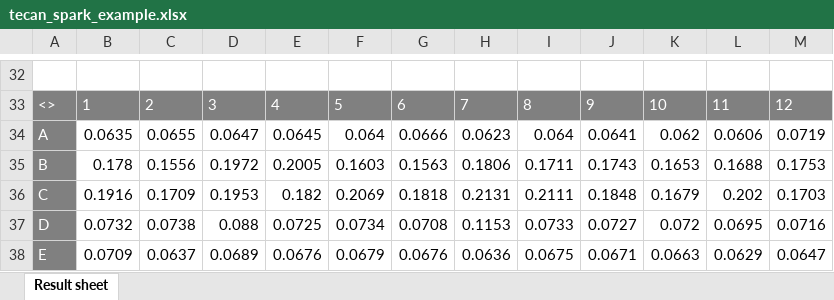
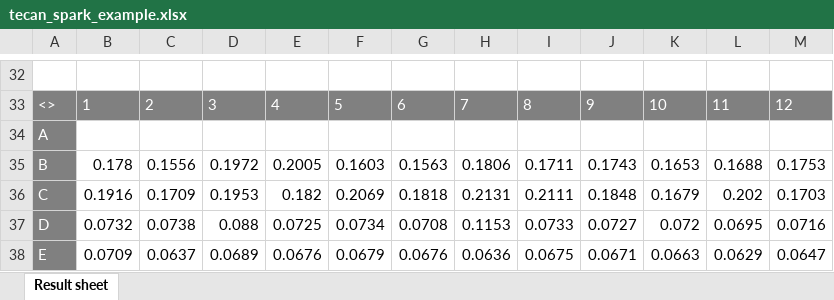
Before and after one commit to Abelgurung/plateparser, an Excel workbook: examples/tecan_spark_example.xlsx, sheet Result sheet, drawn as a sheet; only a part is shown, gaps mark what is left out; values as stored, in another font and other column widths than the file's, no borders; removed rows and columns are numbered as before the commit, all else as after; the diff names each change by its address in the sheet, - before the commit and + after, or states it on an @@ line.

```diff
--- a/examples/tecan_spark_example.xlsx (sheet Result sheet)
+++ b/examples/tecan_spark_example.xlsx (sheet Result sheet)
-row 34: A | 0.0635 | 0.0655 | 0.0647 | 0.0645 | 0.064 | 0.0666 | 0.0623 | 0.064 | 0.0641 | 0.062 | 0.0606 | 0.0719
+row 34: A
```
Also changed, not shown: examples/1536_well_simple.xlsx, examples/384_well_simple.xlsx, 5 other files.
